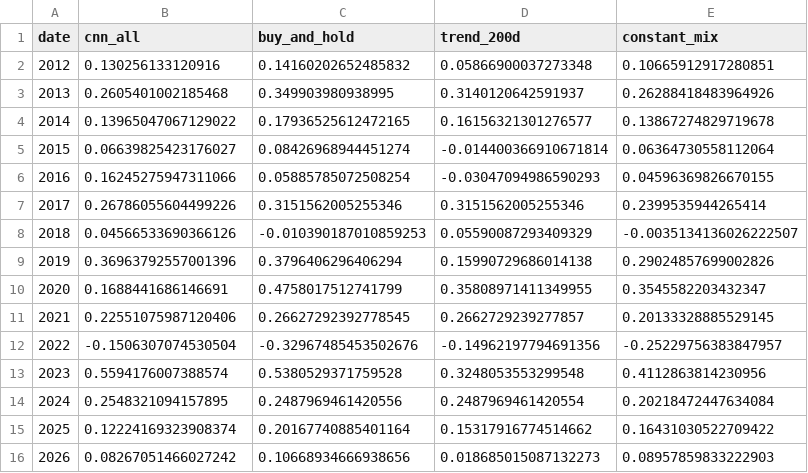
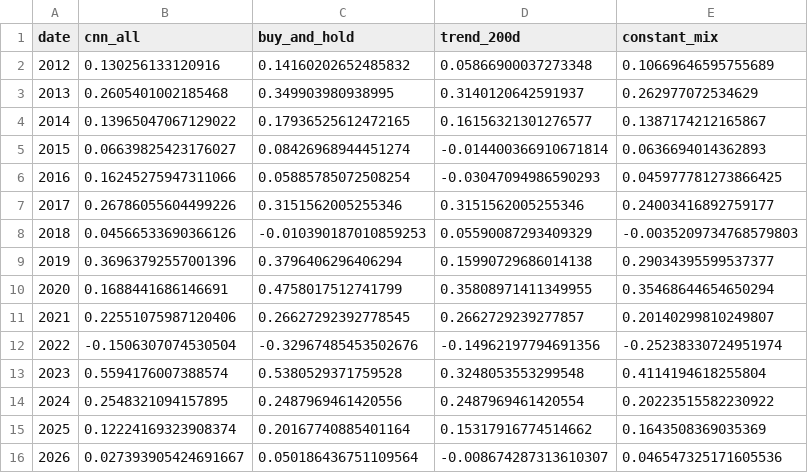
Before and after one commit to omri123456/omri123456, a CSV file: runs/latest/yearly_full.csv, drawn as a sheet.

```diff
--- a/runs/latest/yearly_full.csv
+++ b/runs/latest/yearly_full.csv
@@ -1,16 +1,16 @@
 date,cnn_all,buy_and_hold,trend_200d,constant_mix
-2012,0.130256133120916,0.14160202652485832,0.05866900037273348,0.10665912917280851
-2013,0.2605401002185468,0.349903980938995,0.3140120642591937,0.26288418483964926
-2014,0.13965047067129022,0.17936525612472165,0.16156321301276577,0.13867274829719678
-2015,0.06639825423176027,0.08426968944451274,-0.014400366910671814,0.06364730558112064
-2016,0.16245275947311066,0.05885785072508254,-0.03047094986590293,0.04596369826670155
-2017,0.26786055604499226,0.3151562005255346,0.3151562005255346,0.2399535944265414
-2018,0.04566533690366126,-0.010390187010859253,0.05590087293409329,-0.0035134136026222507
-2019,0.36963792557001396,0.3796406296406294,0.15990729686014138,0.29024857699002826
-2020,0.1688441686146691,0.4758017512741799,0.35808971411349955,0.3545582203432347
-2021,0.22551075987120406,0.26627292392778545,0.2662729239277857,0.20133328885529145
-2022,-0.1506307074530504,-0.32967485453502676,-0.14962197794691356,-0.25229756383847957
-2023,0.5594176007388574,0.5380529371759528,0.3248053553299548,0.4112863814230956
-2024,0.2548321094157895,0.2487969461420556,0.2487969461420554,0.20218472447634084
-2025,0.12224169323908374,0.20167740885401164,0.15317916774514662,0.16431030522709422
-2026,0.08267051466027242,0.10668934666938656,0.018685015087132273,0.08957859833222903
+2012,0.130256133120916,0.14160202652485832,0.05866900037273348,0.10669646595755689
+2013,0.2605401002185468,0.349903980938995,0.3140120642591937,0.262977072534629
+2014,0.13965047067129022,0.17936525612472165,0.16156321301276577,0.1387174212165867
+2015,0.06639825423176027,0.08426968944451274,-0.014400366910671814,0.0636694014362893
+2016,0.16245275947311066,0.05885785072508254,-0.03047094986590293,0.045977781273866425
+2017,0.26786055604499226,0.3151562005255346,0.3151562005255346,0.24003416892759177
+2018,0.04566533690366126,-0.010390187010859253,0.05590087293409329,-0.0035209734768579803
+2019,0.36963792557001396,0.3796406296406294,0.15990729686014138,0.29034395599537377
+2020,0.1688441686146691,0.4758017512741799,0.35808971411349955,0.35468644654650294
+2021,0.22551075987120406,0.26627292392778545,0.2662729239277857,0.20140299810249807
+2022,-0.1506307074530504,-0.32967485453502676,-0.14962197794691356,-0.25238330724951974
+2023,0.5594176007388574,0.5380529371759528,0.3248053553299548,0.4114194618255804
+2024,0.2548321094157895,0.2487969461420556,0.2487969461420554,0.20223515582230922
+2025,0.12224169323908374,0.20167740885401164,0.15317916774514662,0.1643508369035369
+2026,0.027393905424691667,0.050186436751109564,-0.008674287313610307,0.046547325171605536
```
Also changed, not shown: runs/latest/ablation_full.csv, runs/latest/ablation_holdout.csv, 8 other files.
